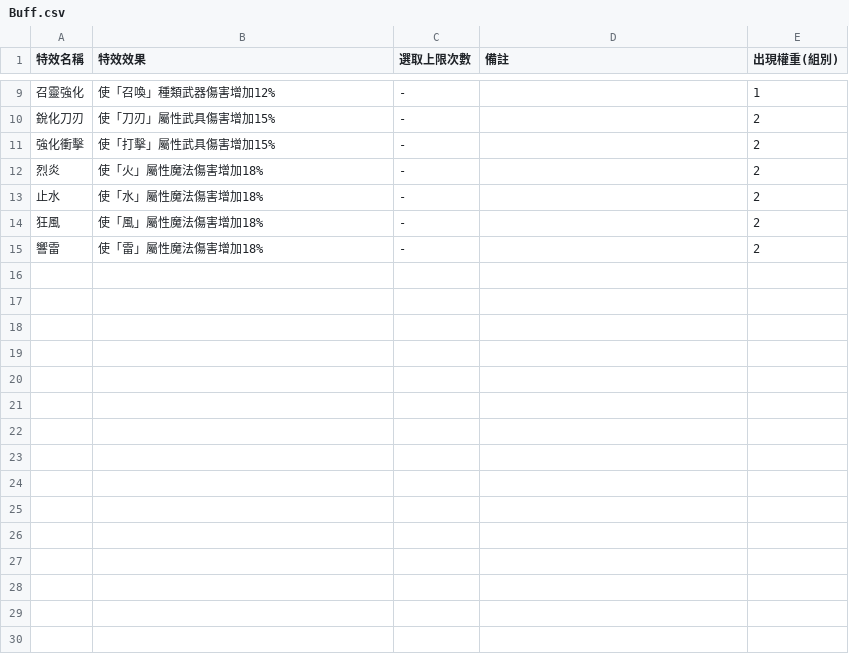
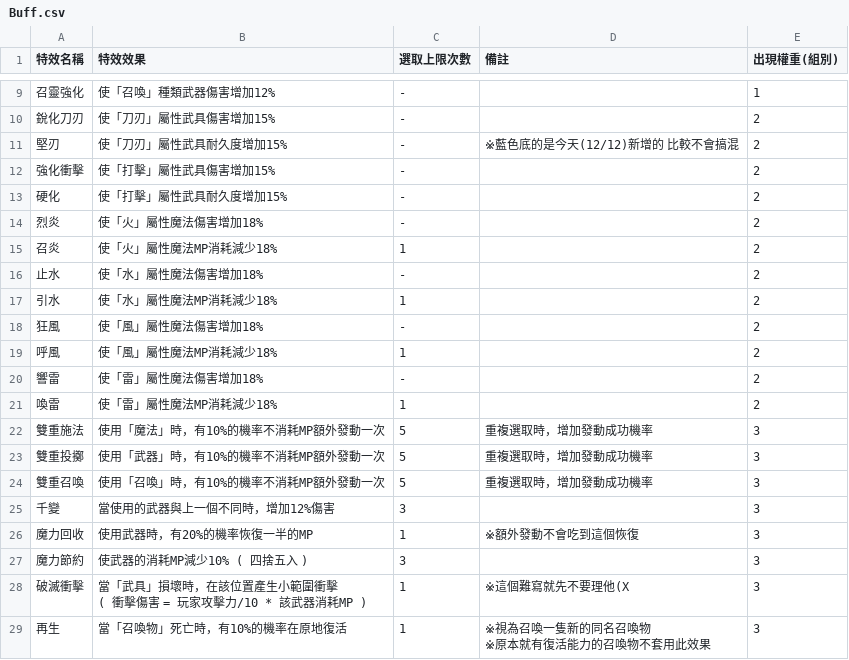
Before and after one commit to JustinElecell/TreeWayNew, a CSV file: Assets/Resources/Csv/Buff.csv, drawn as a sheet; only a part is shown, gaps mark what is left out; ↵ is a line break in a cell; the diff names each change by its address in the sheet, - before the commit and + after, or states it on an @@ line.

```diff
--- a/Assets/Resources/Csv/Buff.csv
+++ b/Assets/Resources/Csv/Buff.csv
+row 11: 堅刃 | 使「刀刃」屬性武具耐久度增加15% | - | ※藍色底的是今天(12/12)新增的 比較不會搞混 | 2
+row 13: 硬化 | 使「打擊」屬性武具耐久度增加15% | - |  | 2
+row 15: 召炎 | 使「火」屬性魔法MP消耗減少18% | 1 |  | 2
+row 17: 引水 | 使「水」屬性魔法MP消耗減少18% | 1 |  | 2
+row 19: 呼風 | 使「風」屬性魔法MP消耗減少18% | 1 |  | 2
+row 21: 喚雷 | 使「雷」屬性魔法MP消耗減少18% | 1 |  | 2
+row 22: 雙重施法 | 使用「魔法」時，有10%的機率不消耗MP額外發動一次 | 5 | 重複選取時，增加發動成功機率 | 3
+row 23: 雙重投擲 | 使用「武器」時，有10%的機率不消耗MP額外發動一次 | 5 | 重複選取時，增加發動成功機率 | 3
+row 24: 雙重召喚 | 使用「召喚」時，有10%的機率不消耗MP額外發動一次 | 5 | 重複選取時，增加發動成功機率 | 3
+row 25: 千變 | 當使用的武器與上一個不同時，增加12%傷害 | 3 |  | 3
+row 26: 魔力回收 | 使用武器時，有20%的機率恢復一半的MP | 1 | ※額外發動不會吃到這個恢復 | 3
+row 27: 魔力節約 | 使武器的消耗MP減少10% ( 四捨五入 ) | 3 |  | 3
+row 28: 破滅衝擊 | 當「武具」損壞時，在該位置產生小範圍衝擊 ↵ ( 衝擊傷害 = 玩家攻擊力/10 * 該武器消耗MP ) | 1 | ※這個難寫就先不要理他(X | 3
+row 29: 再生 | 當「召喚物」死亡時，有10%的機率在原地復活 | 1 | ※視為召喚一隻新的同名召喚物 ↵ ※原本就有復活能力的召喚物不套用此效果 | 3
```
Also changed, not shown: 29 other files.
